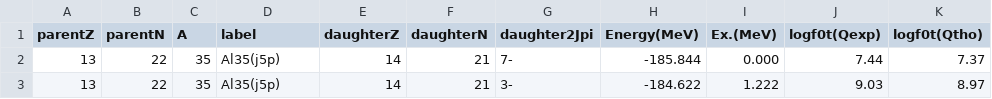
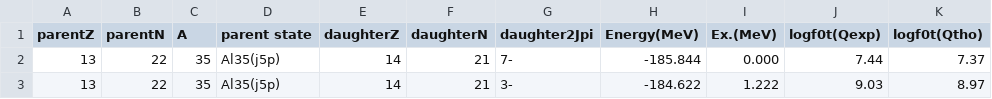
Before and after one commit to SotaYoshida/BetaDecayDataPRC97.054321, a CSV file: all_transit_FF.csv, drawn as a sheet; only a part is shown.

```diff
--- a/all_transit_FF.csv
+++ b/all_transit_FF.csv
@@ -1,2 +1,2 @@
-parentZ,parentN,A,label,daughterZ,daughterN,daughter2Jpi,Energy(MeV),Ex.(MeV),logf0t(Qexp), logf0t(Qtho)
+parentZ,parentN,A,parent state,daughterZ,daughterN,daughter2Jpi,Energy(MeV),Ex.(MeV),logf0t(Qexp), logf0t(Qtho)
 13,22,35,Al35(j5p),14,21,7-,-185.844,0.000,7.44,7.37
```
Also changed, not shown: halflifePn.csv.
